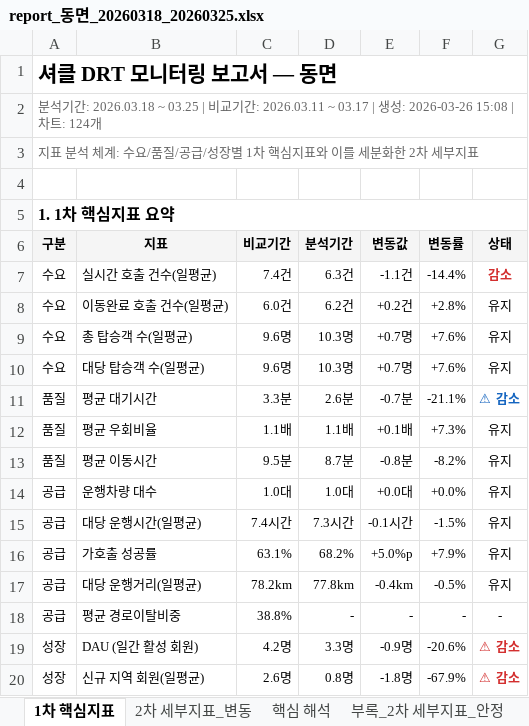
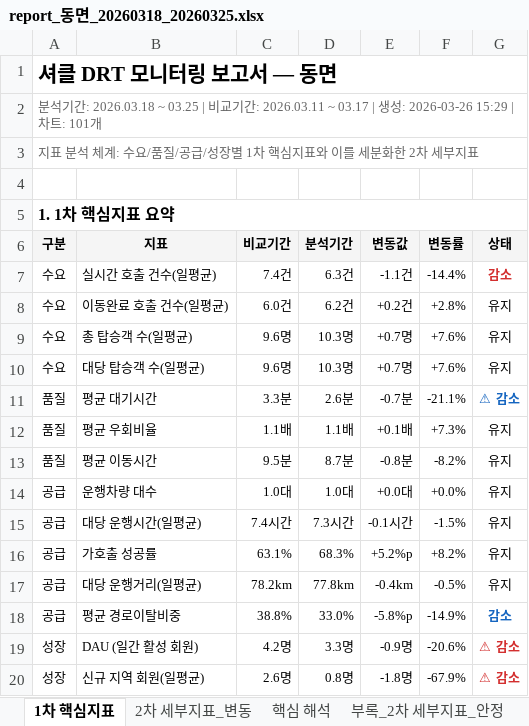
Before and after one commit to hangil-kim/shucle-monitor, an Excel workbook: shucle_report/동면/20260318_20260325/report_동면_20260318_20260325.xlsx, sheet 1차 핵심지표, drawn as a sheet; values as stored, in another font and other column widths than the file's, no borders; the diff names each change by its address in the sheet, - before the commit and + after, or states it on an @@ line.

```diff
--- a/shucle_report/동면/20260318_20260325/report_동면_20260318_20260325.xlsx (sheet 1차 핵심지표)
+++ b/shucle_report/동면/20260318_20260325/report_동면_20260318_20260325.xlsx (sheet 1차 핵심지표)
-A2 (구분): …: 2026-03-26 15:08 | 차트: 124개
+A2 (구분): …: 2026-03-26 15:29 | 차트: 101개
-D16 (분석기간): 68.2%
+D16 (분석기간): 68.3%
-E16 (변동값): +5.0%p
+E16 (변동값): +5.2%p
-F16 (변동률): +7.9%
+F16 (변동률): +8.2%
-D18 (분석기간): -
+D18 (분석기간): 33.0%
-E18 (변동값): -
+E18 (변동값): -5.8%p
-F18 (변동률): -
+F18 (변동률): -14.9%
-G18 (상태): -
+G18 (상태): 감소
@@ G18 bold: off → on, text colour: black → #1565C0 @@
```
Also changed, not shown: sheet 부록_2차 세부지표_안정, sheet 2차 세부지표_변동, 1 other file.
